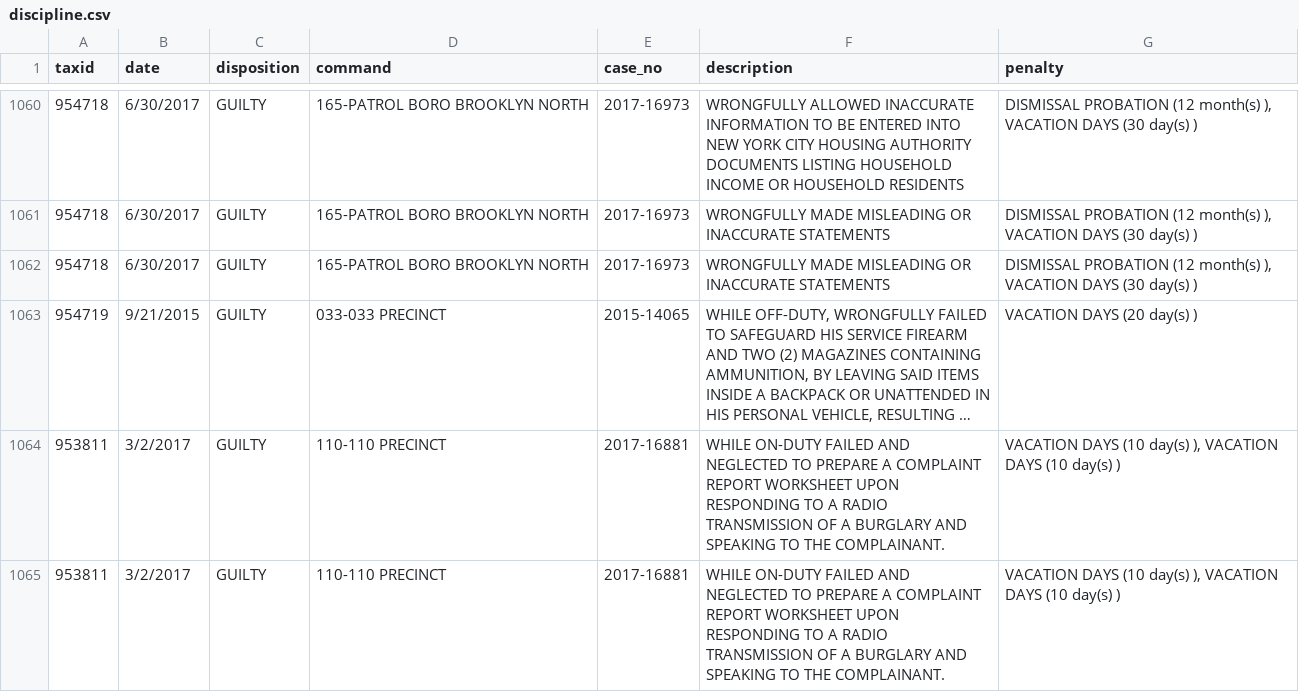
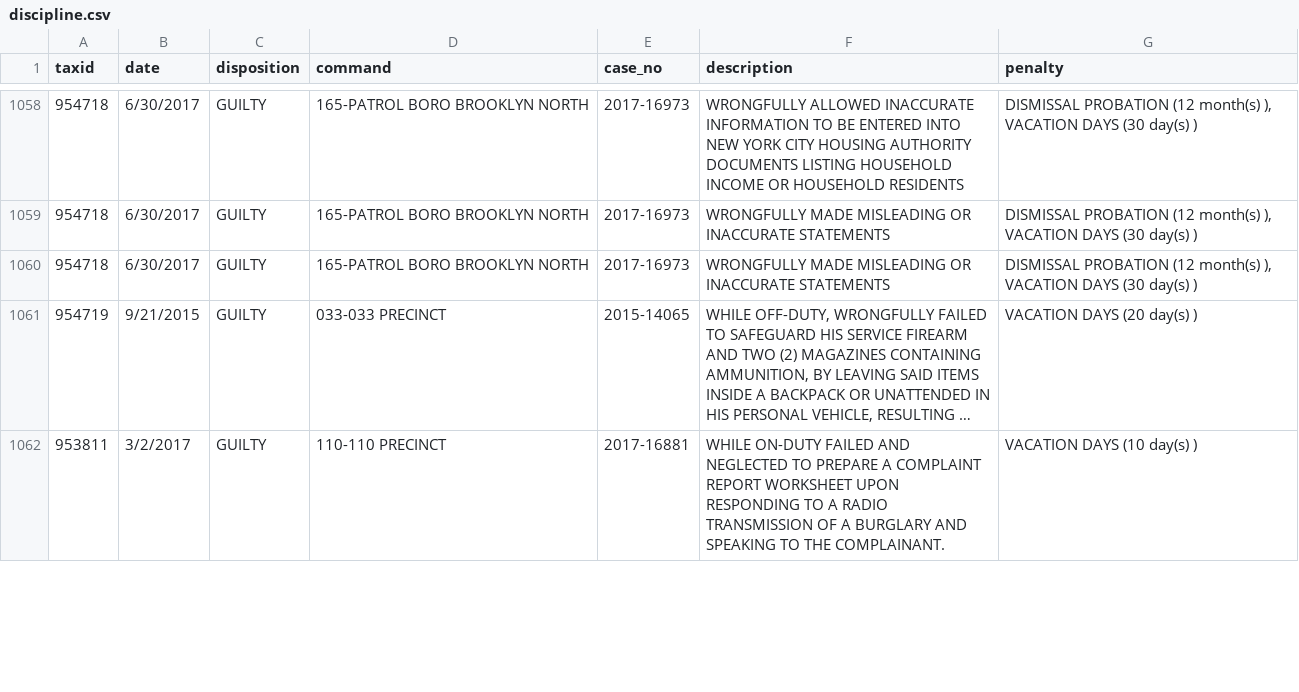
Before and after one commit to ryanwatkins/nypd-officer-profiles, a CSV file: discipline.csv, drawn as a sheet; only a part is shown, gaps mark what is left out; long unchanged cells end in …; removed rows and columns are numbered as before the commit, all else as after; the diff covers the shown part only; the diff names each change by its address in the sheet, - before the commit and + after, or states it on an @@ line.

```diff
--- a/discipline.csv
+++ b/discipline.csv
-G1062 (penalty): VACATION DAYS (10 day(s) ), VACATION DAYS (10 day(s) )
+G1062 (penalty): VACATION DAYS (10 day(s) )
-row 1065: 953811 | 3/2/2017 | GUILTY | 110-110 PRECINCT | 2017-16881 | WHILE ON-DUTY FAILED AND NEGLECTED TO PREPARE A COMPLAINT REPORT WORKSHEET UPON RESPONDING TO A RADIO TRANSMISSION OF A BURGLARY AND SPEAKING TO THE COMPLAINANT. | VACATION DAYS (10 day(s) ), VACATION DAYS (10 day(s) )
```
Also changed, not shown: 9 added rows, 7 removed rows and 12 edited cells elsewhere in this file, 28 other files.
